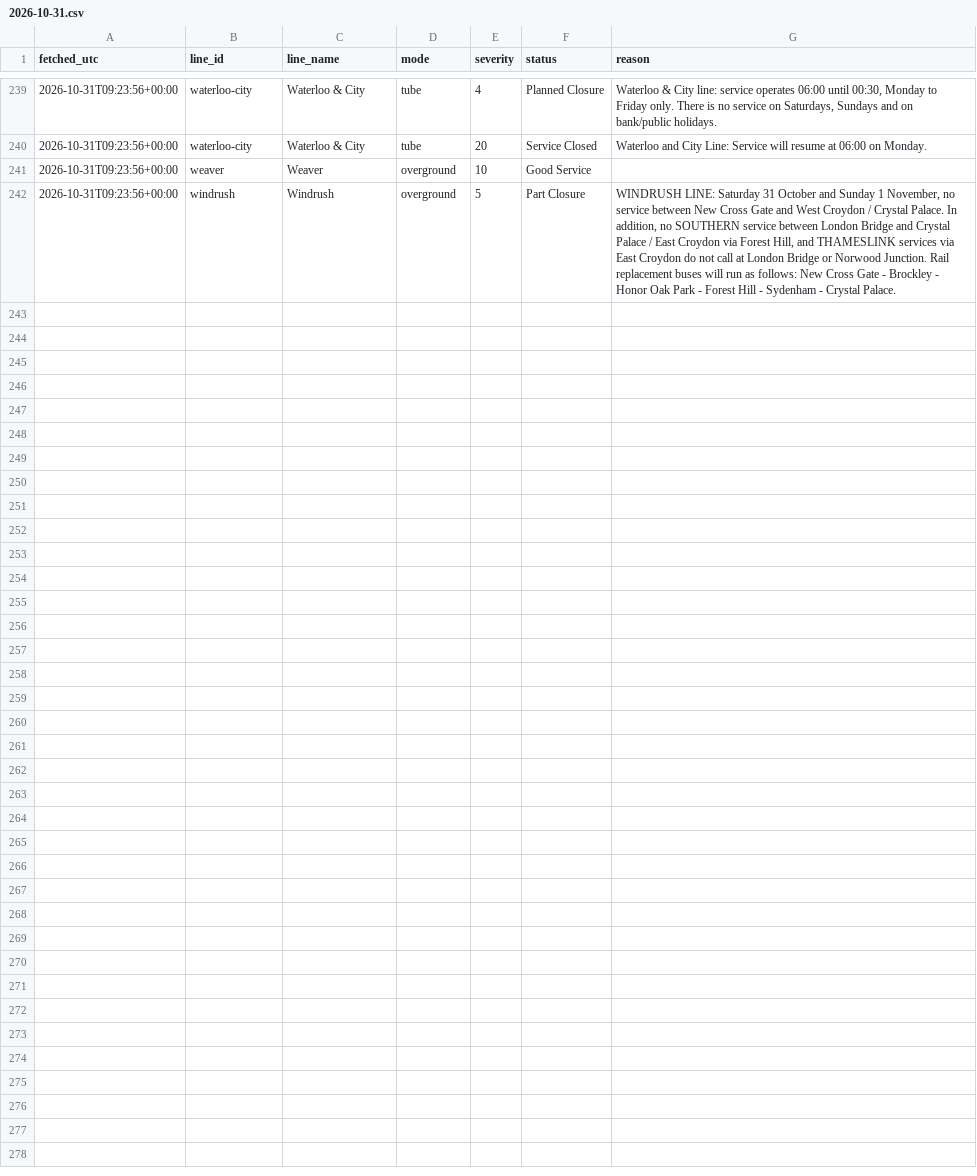
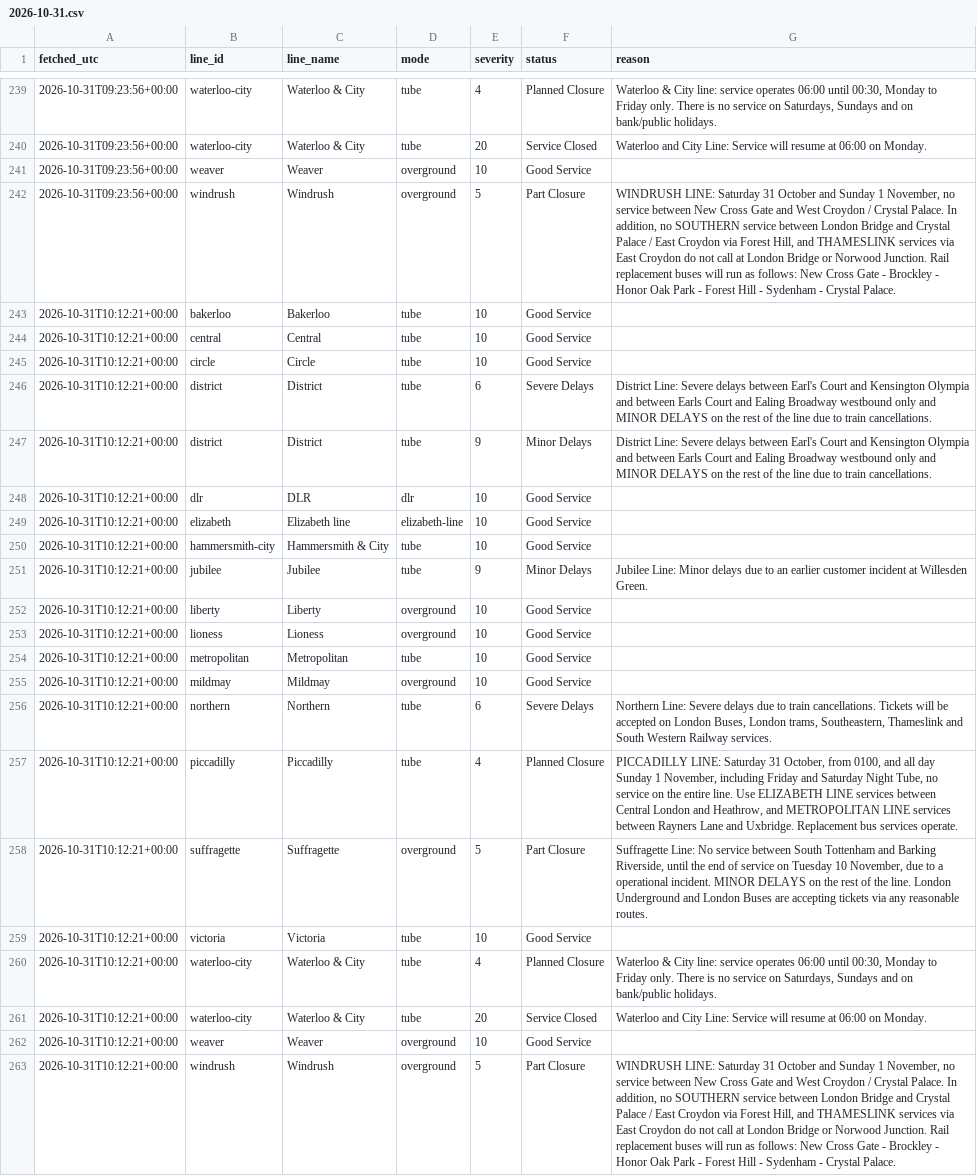
Before and after one commit to Mihir-wbs/london-tube-crowding, a CSV file: data/raw/status/2026-10-31.csv, drawn as a sheet; only a part is shown, gaps mark what is left out.

```diff
--- a/data/raw/status/2026-10-31.csv
+++ b/data/raw/status/2026-10-31.csv
@@ -242 +242,22 @@ fetched_utc,line_id,line_name,mode,severity,status,reason
 2026-10-31T09:23:56+00:00,windrush,Windrush,overground,5,Part Closure,"WINDRUSH LINE: Saturday 31 October and Sunday 1 November, no service between New Cross Gate and West Croydon / Crystal Palace. In addition, no SOUTHERN service between London Bridge and Crystal Palace / East Croydon via Forest Hill, and THAMESLINK services via East Croydon do not call at London Bridge or Norwood Junction. Rail replacement buses will run as follows: New Cross Gate - Brockley - Honor Oak Park - Forest Hill - Sydenham - Crystal Palace."
+2026-10-31T10:12:21+00:00,bakerloo,Bakerloo,tube,10,Good Service,
+2026-10-31T10:12:21+00:00,central,Central,tube,10,Good Service,
+2026-10-31T10:12:21+00:00,circle,Circle,tube,10,Good Service,
+2026-10-31T10:12:21+00:00,district,District,tube,6,Severe Delays,District Line: Severe delays between Earl's Court and Kensington Olympia and between Earls Court and Ealing Broadway westbound only and MINOR DELAYS on the rest of the line due to train cancellations.
+2026-10-31T10:12:21+00:00,district,District,tube,9,Minor Delays,District Line: Severe delays between Earl's Court and Kensington Olympia and between Earls Court and Ealing Broadway westbound only and MINOR DELAYS on the rest of the line due to train cancellations.
+2026-10-31T10:12:21+00:00,dlr,DLR,dlr,10,Good Service,
+2026-10-31T10:12:21+00:00,elizabeth,Elizabeth line,elizabeth-line,10,Good Service,
+2026-10-31T10:12:21+00:00,hammersmith-city,Hammersmith & City,tube,10,Good Service,
+2026-10-31T10:12:21+00:00,jubilee,Jubilee,tube,9,Minor Delays,Jubilee Line: Minor delays due to an earlier customer incident at Willesden Green.
+2026-10-31T10:12:21+00:00,liberty,Liberty,overground,10,Good Service,
+2026-10-31T10:12:21+00:00,lioness,Lioness,overground,10,Good Service,
+2026-10-31T10:12:21+00:00,metropolitan,Metropolitan,tube,10,Good Service,
+2026-10-31T10:12:21+00:00,mildmay,Mildmay,overground,10,Good Service,
+2026-10-31T10:12:21+00:00,northern,Northern,tube,6,Severe Delays,"Northern Line: Severe delays due to train cancellations. Tickets will be accepted on London Buses, London trams, Southeastern, Thameslink and South Western Railway services."
+2026-10-31T10:12:21+00:00,piccadilly,Piccadilly,tube,4,Planned Closure,"PICCADILLY LINE: Saturday 31 October, from 0100, and all day Sunday 1 November, including Friday and Saturday Night Tube, no service on the entire line. Use ELIZABETH LINE services between Central London and Heathrow, and METROPOLITAN LINE services between Rayners Lane and Uxbridge. Replacement bus services operate."
+2026-10-31T10:12:21+00:00,suffragette,Suffragette,overground,5,Part Closure,"Suffragette Line: No service between South Tottenham and Barking Riverside, until the end of service on Tuesday 10 November, due to a operational incident. MINOR DELAYS on the rest of the line. London Underground and London Buses are accepting tickets via any reasonable routes."
+2026-10-31T10:12:21+00:00,victoria,Victoria,tube,10,Good Service,
+2026-10-31T10:12:21+00:00,waterloo-city,Waterloo & City,tube,4,Planned Closure,"Waterloo & City line: service operates 06:00 until 00:30, Monday to Friday only. There is no service on Saturdays, Sundays and on bank/public holidays."
+2026-10-31T10:12:21+00:00,waterloo-city,Waterloo & City,tube,20,Service Closed,Waterloo and City Line: Service will resume at 06:00 on Monday.
+2026-10-31T10:12:21+00:00,weaver,Weaver,overground,10,Good Service,
+2026-10-31T10:12:21+00:00,windrush,Windrush,overground,5,Part Closure,"WINDRUSH LINE: Saturday 31 October and Sunday 1 November, no service between New Cross Gate and West Croydon / Crystal Palace. In addition, no SOUTHERN service between London Bridge and Crystal Palace / East Croydon via Forest Hill, and THAMESLINK services via East Croydon do not call at London Bridge or Norwood Junction. Rail replacement buses will run as follows: New Cross Gate - Brockley - Honor Oak Park - Forest Hill - Sydenham - Crystal Palace."
```
Also changed, not shown: data/raw/crowding/2026-10-31.csv, data/raw/weather/2026-10-31.csv.
